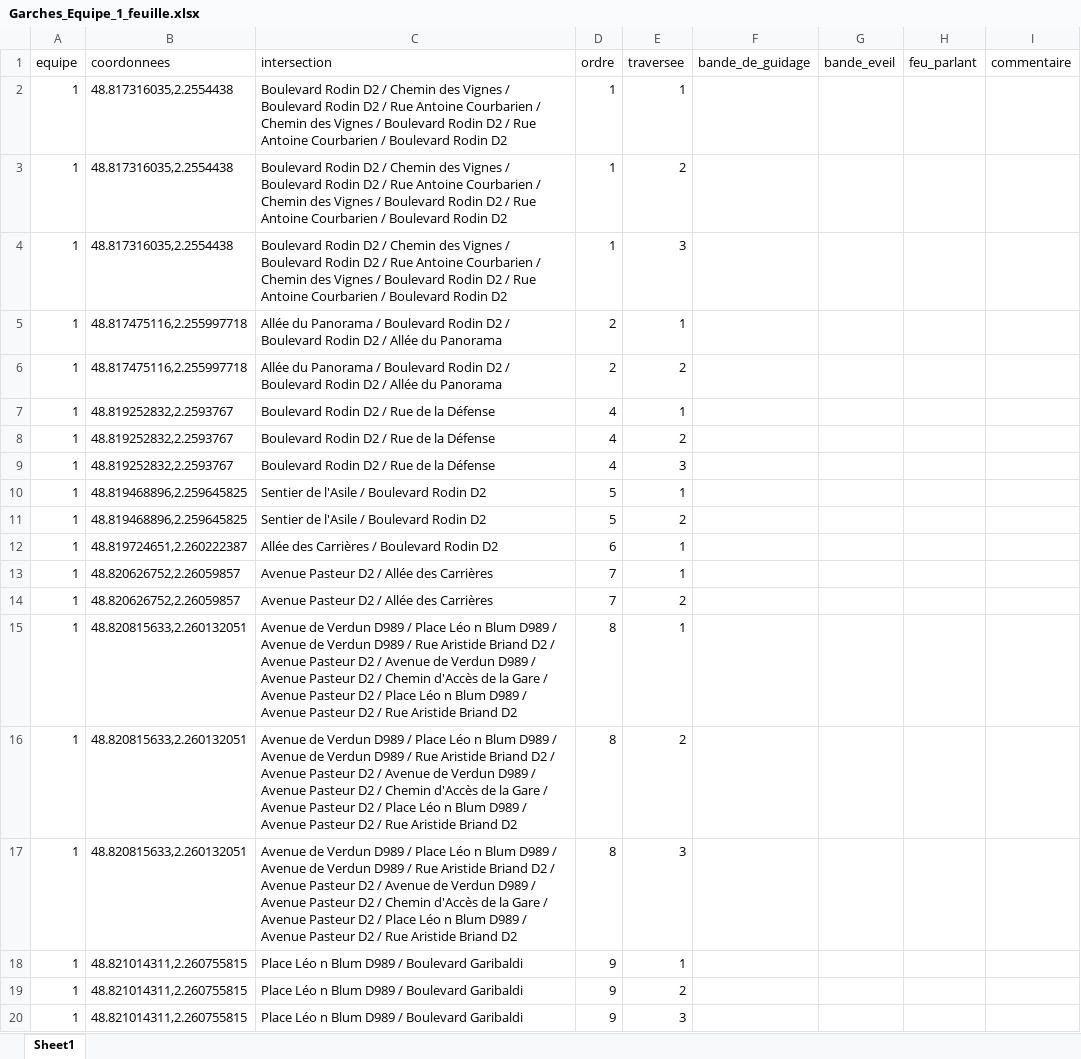
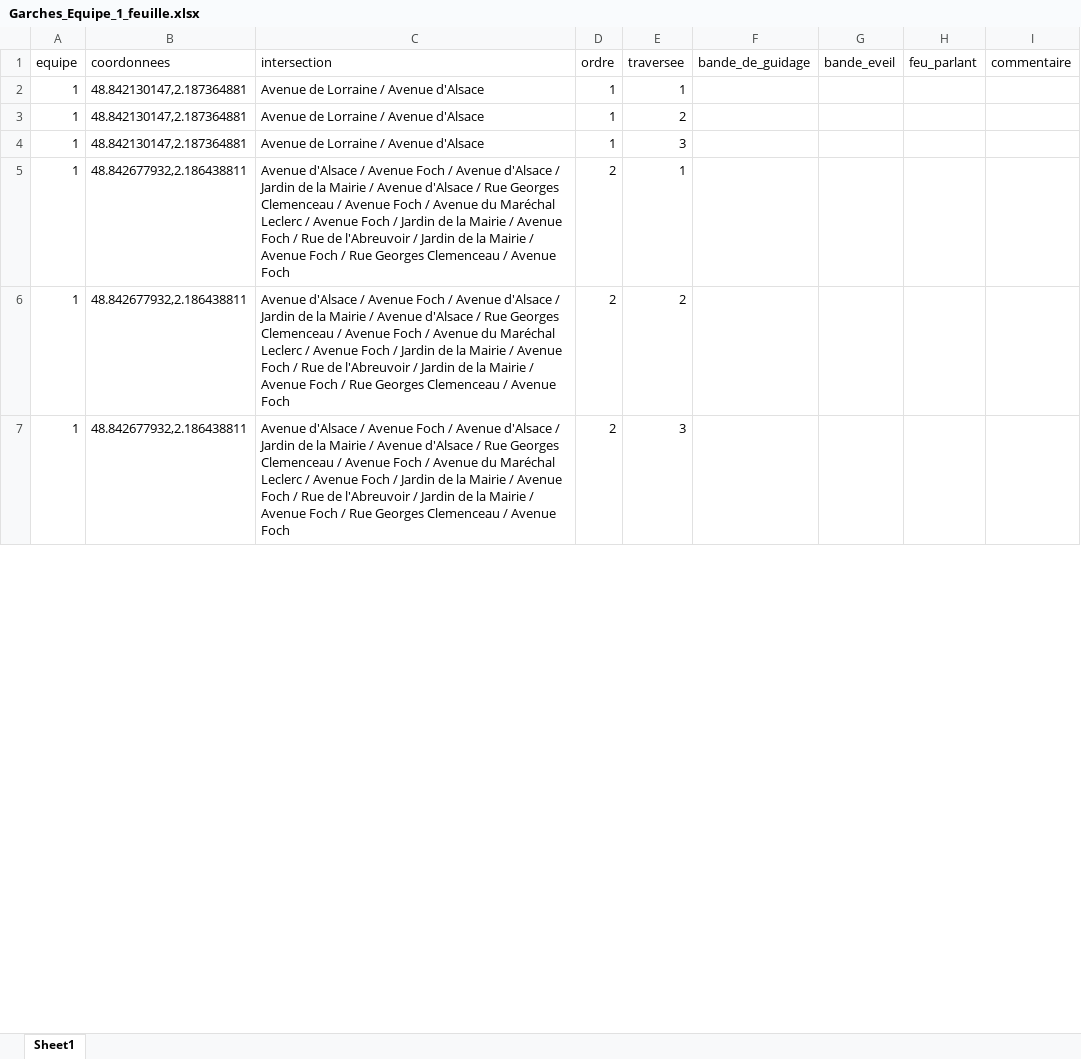
Before and after one commit to Rayane-stud/Prototype_Appli_DefisAccess, an Excel workbook: data/output/Garches_Equipe_1_feuille.xlsx, sheet Sheet1, drawn as a sheet; only a part is shown; values as stored, in another font and other column widths than the file's, no borders; removed rows and columns are numbered as before the commit, all else as after; the diff covers the shown part only; the diff names each change by its address in the sheet, - before the commit and + after, or states it on an @@ line.

```diff
--- a/data/output/Garches_Equipe_1_feuille.xlsx (sheet Sheet1)
+++ b/data/output/Garches_Equipe_1_feuille.xlsx (sheet Sheet1)
-B2:B4 (coordonnees): 48.817316035,2.2554438
+B2:B4 (coordonnees): 48.842130147,2.187364881
-C2:C4 (intersection): Boulevard Rodin D2 / Chemin des Vignes / Boulevard Rodin D2 / Rue Antoine Courbarien / Chemin des Vignes / Boulevard Rodin D2 / Rue Antoine Courbarien / Boulevard Rodin D2
+C2:C4 (intersection): Avenue de Lorraine / Avenue d'Alsace
-B5:B6 (coordonnees): 48.817475116,2.255997718
+B5:B6 (coordonnees): 48.842677932,2.186438811
-C5:C6 (intersection): Allée du Panorama / Boulevard Rodin D2 / Boulevard Rodin D2 / Allée du Panorama
+C5:C6 (intersection): Avenue d'Alsace / Avenue Foch / Avenue d'Alsace / Jardin de la Mairie / Avenue d'Alsace / Rue Georges Clemenceau / Avenue Foch / Avenue du Maréchal Leclerc / Avenue Foch / Jardin de la Mairie / Avenue Foch / Rue de l'Abreuvoir / Jardin de la Mairie / Avenue Foch / Rue Georges Clemenceau / Avenue Foch
-row 7: 1 | 48.819252832,2.2593767 | Boulevard Rodin D2 / Rue de la Défense | 4 | 1
-row 8: 1 | 48.819252832,2.2593767 | Boulevard Rodin D2 / Rue de la Défense | 4 | 2
-row 9: 1 | 48.819252832,2.2593767 | Boulevard Rodin D2 / Rue de la Défense | 4 | 3
-row 10: 1 | 48.819468896,2.259645825 | Sentier de l'Asile / Boulevard Rodin D2 | 5 | 1
-row 11: 1 | 48.819468896,2.259645825 | Sentier de l'Asile / Boulevard Rodin D2 | 5 | 2
-row 12: 1 | 48.819724651,2.260222387 | Allée des Carrières / Boulevard Rodin D2 | 6 | 1
-row 13: 1 | 48.820626752,2.26059857 | Avenue Pasteur D2 / Allée des Carrières | 7 | 1
-row 14: 1 | 48.820626752,2.26059857 | Avenue Pasteur D2 / Allée des Carrières | 7 | 2
-row 15: 1 | 48.820815633,2.260132051 | Avenue de Verdun D989 / Place Léo n Blum D989 / Avenue de Verdun D989 / Rue Aristide Briand D2 / Avenue Pasteur D2 / Avenue de Verdun D989 / Avenue Pasteur D2 / Chemin d'Accès de la Gare / Avenue Pasteur D2 / Place Léo n Blum D989 / Avenue Pasteur D2 / Rue Aristide Briand D2 | 8 | 1
-row 16: 1 | 48.820815633,2.260132051 | Avenue de Verdun D989 / Place Léo n Blum D989 / Avenue de Verdun D989 / Rue Aristide Briand D2 / Avenue Pasteur D2 / Avenue de Verdun D989 / Avenue Pasteur D2 / Chemin d'Accès de la Gare / Avenue Pasteur D2 / Place Léo n Blum D989 / Avenue Pasteur D2 / Rue Aristide Briand D2 | 8 | 2
-B7 (coordonnees): 48.820815633,2.260132051
+B7 (coordonnees): 48.842677932,2.186438811
-C7 (intersection): Avenue de Verdun D989 / Place Léo n Blum D989 / Avenue de Verdun D989 / Rue Aristide Briand D2 / Avenue Pasteur D2 / Avenue de Verdun D989 / Avenue Pasteur D2 / Chemin d'Accès de la Gare / Avenue Pasteur D2 / Place Léo n Blum D989 / Avenue Pasteur D2 / Rue Aristide Briand D2
+C7 (intersection): Avenue d'Alsace / Avenue Foch / Avenue d'Alsace / Jardin de la Mairie / Avenue d'Alsace / Rue Georges Clemenceau / Avenue Foch / Avenue du Maréchal Leclerc / Avenue Foch / Jardin de la Mairie / Avenue Foch / Rue de l'Abreuvoir / Jardin de la Mairie / Avenue Foch / Rue Georges Clemenceau / Avenue Foch
-D7 (ordre): 8
+D7 (ordre): 2
-row 18: 1 | 48.821014311,2.260755815 | Place Léo n Blum D989 / Boulevard Garibaldi | 9 | 1
-row 19: 1 | 48.821014311,2.260755815 | Place Léo n Blum D989 / Boulevard Garibaldi | 9 | 2
-row 20: 1 | 48.821014311,2.260755815 | Place Léo n Blum D989 / Boulevard Garibaldi | 9 | 3
```
Also changed, not shown: 1 added row, 41 removed rows and 84 edited cells elsewhere in this sheet, data/output/Garches_Equipe_2_feuille.xlsx, data/output/Garches_Equipe_3_feuille.xlsx, 6 other files.
